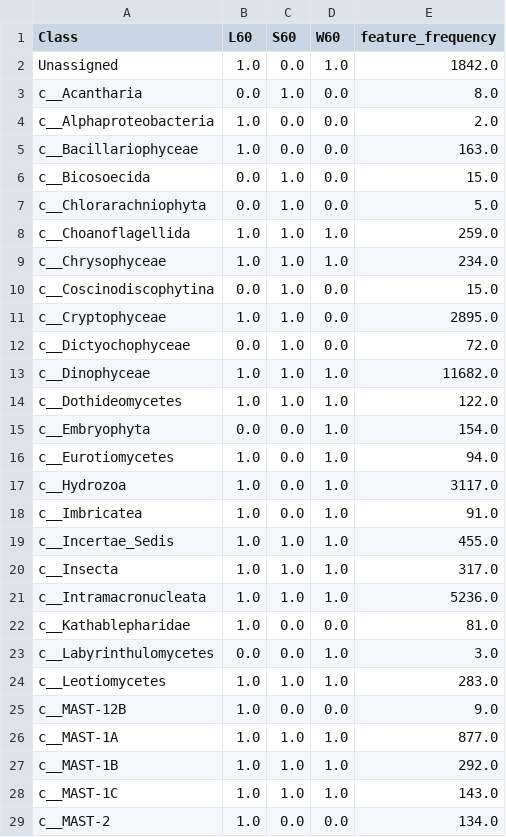
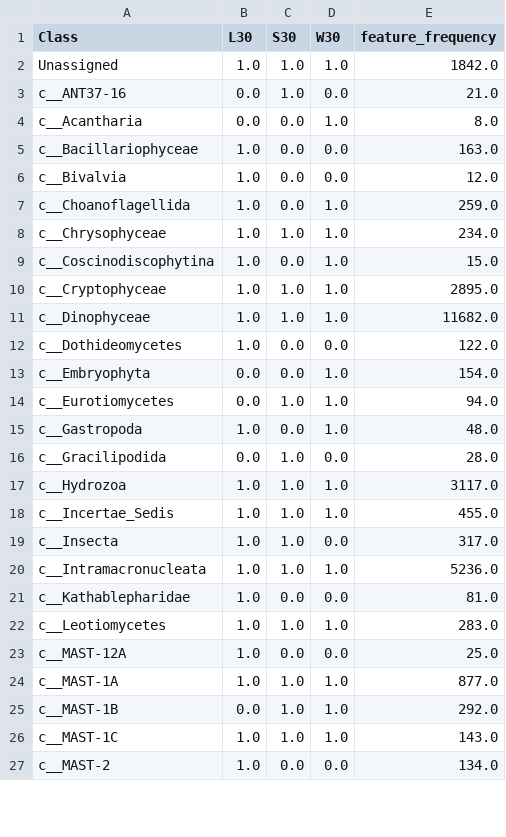
Before and after one commit to dianahaider/size_fractions, a CSV file: csvs/02-EUKs/Class_d30_relab.csv, drawn as a sheet; only a part is shown; the diff covers the shown part only.

```diff
--- a/csvs/02-EUKs/Class_d30_relab.csv
+++ b/csvs/02-EUKs/Class_d30_relab.csv
@@ -1,28 +1,26 @@
-Class,L60,S60,W60,feature_frequency
-Unassigned,1.0,0.0,1.0,1842.0
-c__Acantharia,0.0,1.0,0.0,8.0
-c__Alphaproteobacteria,1.0,0.0,0.0,2.0
+Class,L30,S30,W30,feature_frequency
+Unassigned,1.0,1.0,1.0,1842.0
+c__ANT37-16,0.0,1.0,0.0,21.0
+c__Acantharia,0.0,0.0,1.0,8.0
 c__Bacillariophyceae,1.0,0.0,0.0,163.0
-c__Bicosoecida,0.0,1.0,0.0,15.0
-c__Chlorarachniophyta,0.0,1.0,0.0,5.0
-c__Choanoflagellida,1.0,1.0,1.0,259.0
+c__Bivalvia,1.0,0.0,0.0,12.0
+c__Choanoflagellida,1.0,0.0,1.0,259.0
 c__Chrysophyceae,1.0,1.0,1.0,234.0
-c__Coscinodiscophytina,0.0,1.0,0.0,15.0
-c__Cryptophyceae,1.0,1.0,0.0,2895.0
-c__Dictyochophyceae,0.0,1.0,0.0,72.0
+c__Coscinodiscophytina,1.0,0.0,1.0,15.0
+c__Cryptophyceae,1.0,1.0,1.0,2895.0
 c__Dinophyceae,1.0,1.0,1.0,11682.0
-c__Dothideomycetes,1.0,1.0,1.0,122.0
+c__Dothideomycetes,1.0,0.0,0.0,122.0
 c__Embryophyta,0.0,0.0,1.0,154.0
-c__Eurotiomycetes,1.0,0.0,1.0,94.0
-c__Hydrozoa,1.0,0.0,1.0,3117.0
-c__Imbricatea,1.0,0.0,1.0,91.0
+c__Eurotiomycetes,0.0,1.0,1.0,94.0
+c__Gastropoda,1.0,0.0,1.0,48.0
+c__Gracilipodida,0.0,1.0,0.0,28.0
+c__Hydrozoa,1.0,1.0,1.0,3117.0
 c__Incertae_Sedis,1.0,1.0,1.0,455.0
-c__Insecta,1.0,1.0,1.0,317.0
+c__Insecta,1.0,1.0,0.0,317.0
 c__Intramacronucleata,1.0,1.0,1.0,5236.0
 c__Kathablepharidae,1.0,0.0,0.0,81.0
-c__Labyrinthulomycetes,0.0,0.0,1.0,3.0
 c__Leotiomycetes,1.0,1.0,1.0,283.0
-c__MAST-12B,1.0,0.0,0.0,9.0
+c__MAST-12A,1.0,0.0,0.0,25.0
 c__MAST-1A,1.0,1.0,1.0,877.0
-c__MAST-1B,1.0,1.0,1.0,292.0
+c__MAST-1B,0.0,1.0,1.0,292.0
 c__MAST-1C,1.0,1.0,1.0,143.0
```
Also changed, not shown: 4 added rows, 7 removed rows and 8 edited cells elsewhere in this file, 2 other files.
